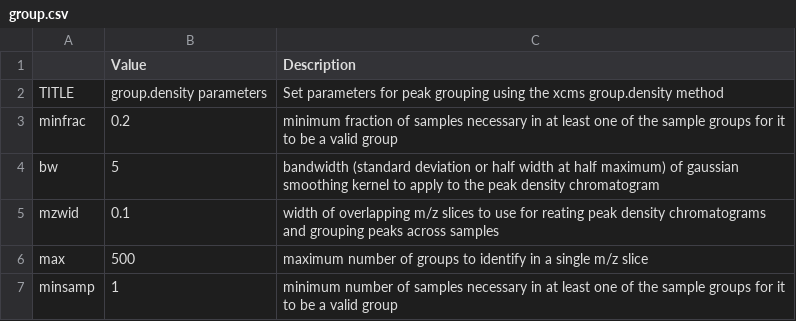
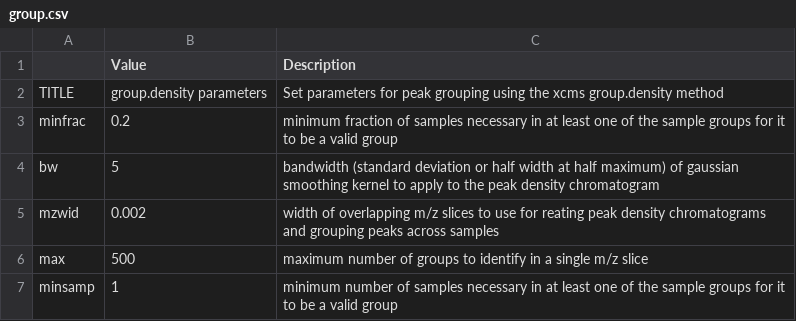
Before and after one commit to mjhelf/Metaboseek, a CSV file: inst/MosaicApp/main/defaults/xcmsAnalysis/group.csv, drawn as a sheet.

Commit message:
changed default mzwid in group.csv to 0.002
improved interface (removed whitespace)

```diff
--- a/inst/MosaicApp/main/defaults/xcmsAnalysis/group.csv
+++ b/inst/MosaicApp/main/defaults/xcmsAnalysis/group.csv
@@ -4,3 +4,3 @@ minfrac,0.2,minimum fraction of samples necessary in at least one of the sample
 bw,5,bandwidth (standard deviation or half width at half maximum) of gaussian smoothing kernel to apply to the peak density chromatogram
-mzwid,0.1,width of overlapping m/z slices to use for reating peak density chromatograms and grouping peaks across samples
+mzwid,0.002,width of overlapping m/z slices to use for reating peak density chromatograms and grouping peaks across samples
 max,500,maximum number of groups to identify in a single m/z slice
```
Also changed, not shown: inst/MosaicApp/xcmsRunner/defaults/group.csv, 5 other files.
